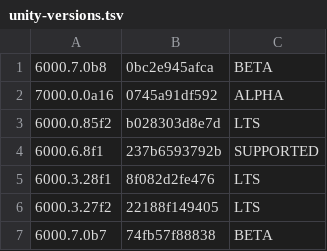
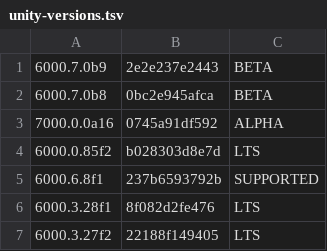
Before and after one commit to Hidano-Dev/unity-project-template, a TSV file: .github/unity-versions.tsv, drawn as a sheet; only a part is shown; the shorter side is filled out with more unchanged rows.

```diff
--- a/.github/unity-versions.tsv
+++ b/.github/unity-versions.tsv
@@ -1 +1,2 @@
+6000.7.0b9	2e2e237e2443	BETA
 6000.7.0b8	0bc2e945afca	BETA
```
